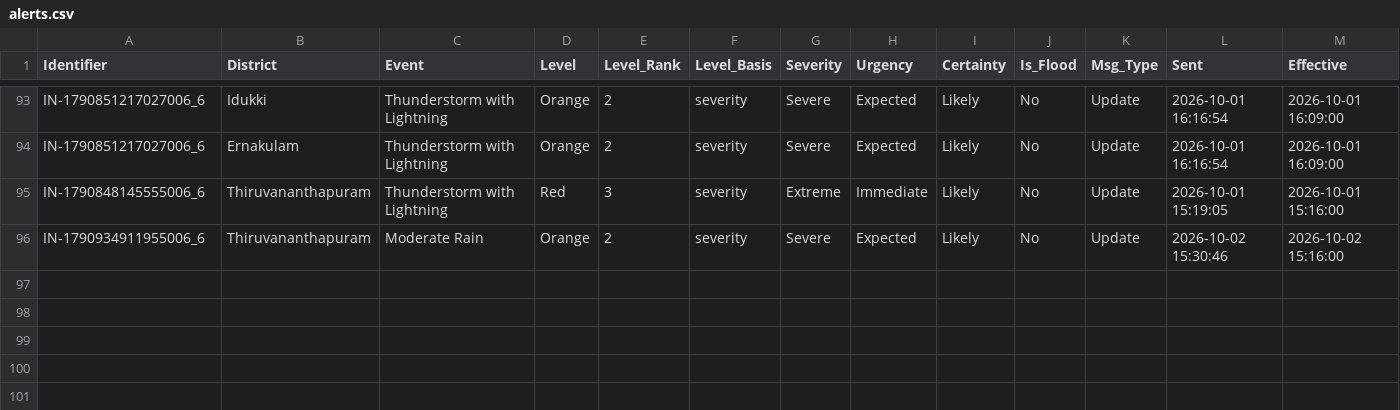
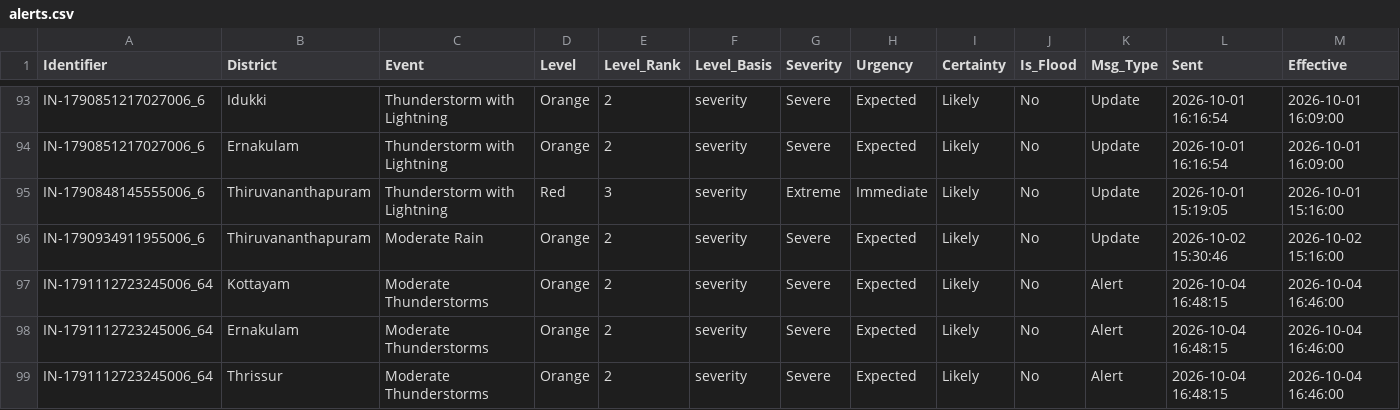
Before and after one commit to kasitpm/kerala-flood-watch, a CSV file: data/alerts.csv, drawn as a sheet; only a part is shown, gaps mark what is left out; rows hold the shown columns only; the diff names each change by its address in the sheet, - before the commit and + after, or states it on an @@ line.

```diff
--- a/data/alerts.csv
+++ b/data/alerts.csv
+row 97: IN-1791112723245006_64 | Kottayam | Moderate Thunderstorms | Orange | 2 | severity | Severe | Expected | Likely | No | Alert | 2026-10-04 16:48:15 | 2026-10-04 16:46:00
+row 98: IN-1791112723245006_64 | Ernakulam | Moderate Thunderstorms | Orange | 2 | severity | Severe | Expected | Likely | No | Alert | 2026-10-04 16:48:15 | 2026-10-04 16:46:00
+row 99: IN-1791112723245006_64 | Thrissur | Moderate Thunderstorms | Orange | 2 | severity | Severe | Expected | Likely | No | Alert | 2026-10-04 16:48:15 | 2026-10-04 16:46:00
```
Also changed, not shown: data/flood_latest.csv, data/rainfall_latest.csv, 1 other file.
